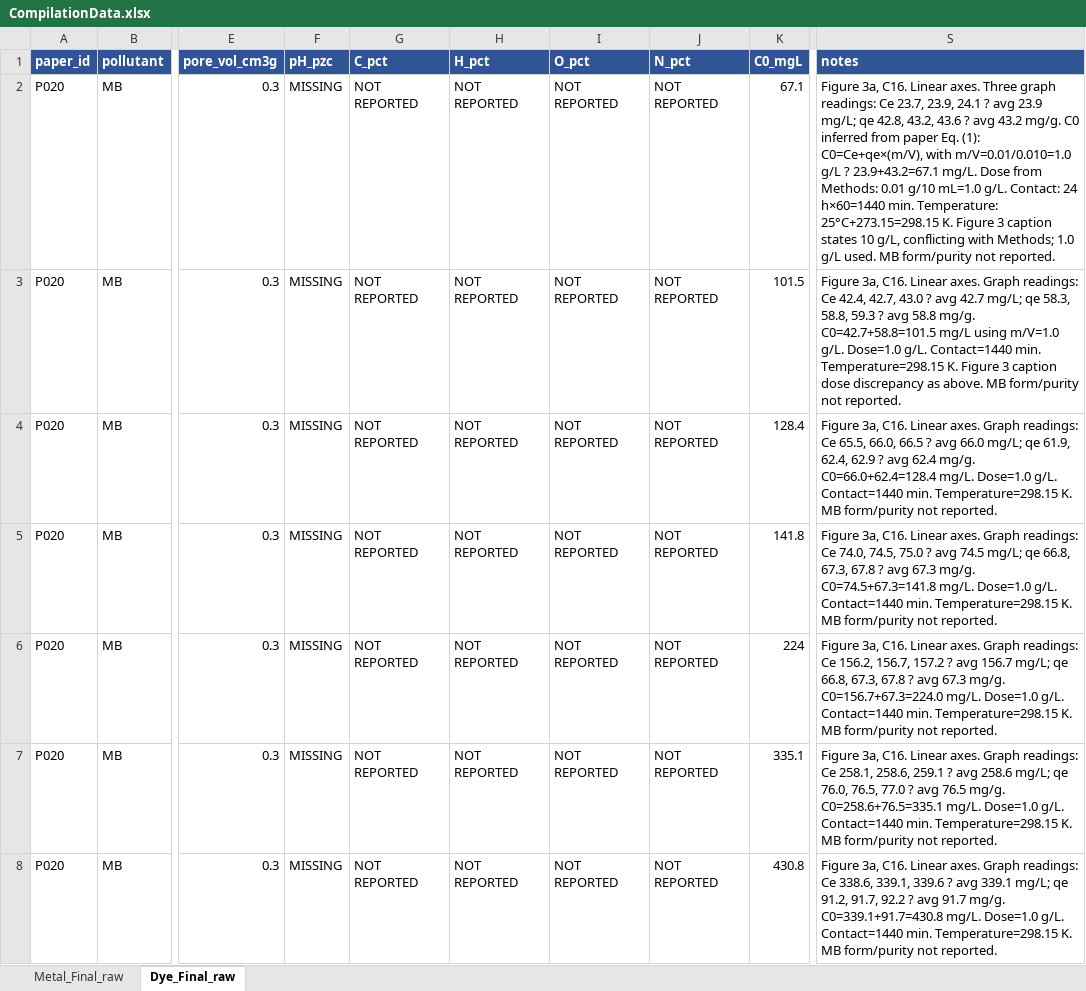
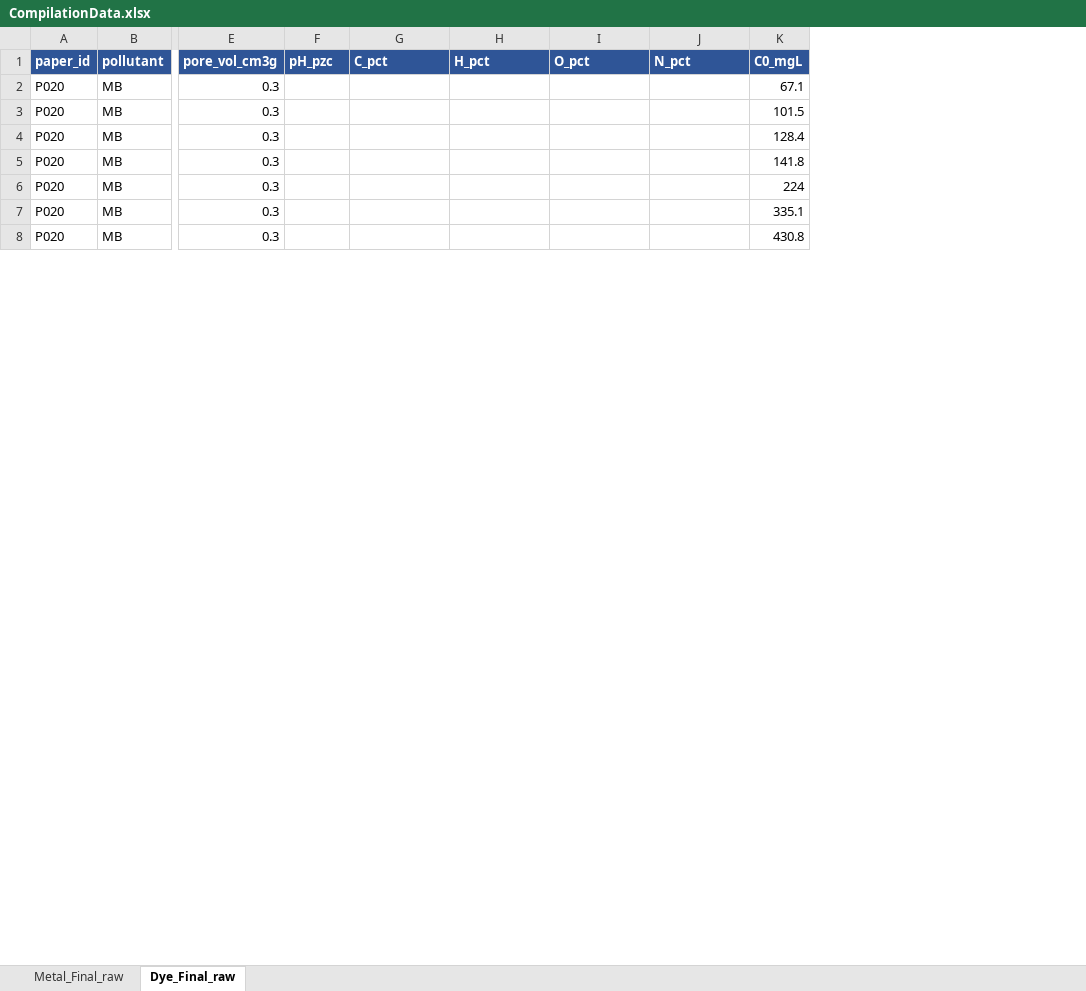
Before and after one commit to hecker1407/Project-VP1-, an Excel workbook: CompilationData.xlsx, sheet Dye_Final_raw, drawn as a sheet; only a part is shown, gaps mark what is left out; values as stored, in another font and other column widths than the file's, no borders; the diff covers the shown part only; the diff names each change by its address in the sheet, - before the commit and + after, or states it on an @@ line.

Commit message:
Final Linear Model

```diff
--- a/CompilationData.xlsx (sheet Dye_Final_raw)
+++ b/CompilationData.xlsx (sheet Dye_Final_raw)
-column S (notes), rows 2-8: Figure 3a, C16. Linear axes. Three graph readings: Ce 23.7, 23.9, 24.1 ? avg 23.9 mg/L; qe 42.8, 43.2, 43.6 ? avg 43.2 mg/g. C0 inferred from paper Eq. (1): C0=Ce+qe×(m/V), with m/V=0.01/0.010=1.0 g/L ? 23.9+43.2=67.1 mg/L. Dose from Methods: 0.01 g/10 mL=1.0 g/L. Contact: 24 h×60=1440 min. Temperature: 25°C+273.15=298.15 K. Figure 3 caption states 10 g/L, conflicting with Methods; 1.0 g/L used. MB form/purity not reported. | Figure 3a, C16. Linear axes. Graph readings: Ce 42.4, 42.7, 43.0 ? avg 42.7 mg/L; qe 58.3, 58.8, 59.3 ? avg 58.8 mg/g. C0=42.7+58.8=101.5 mg/L using m/V=1.0 g/L. Dose=1.0 g/L. Contact=1440 min. Temperature=298.15 K. Figure 3 caption dose discrepancy as above. MB form/purity not reported. | Figure 3a, C16. Linear axes. Graph readings: Ce 65.5, 66.0, 66.5 ? avg 66.0 mg/L; qe 61.9, 62.4, 62.9 ? avg 62.4 mg/g. C0=66.0+62.4=128.4 mg/L. Dose=1.0 g/L. Contact=1440 min. Temperature=298.15 K. MB form/purity not reported. | Figure 3a, C16. Linear axes. Graph readings: Ce 74.0, 74.5, 75.0 ? avg 74.5 mg/L; qe 66.8, 67.3, 67.8 ? avg 67.3 mg/g. C0=74.5+67.3=141.8 mg/L. Dose=1.0 g/L. Contact=1440 min. Temperature=298.15 K. MB form/purity not reported. | Figure 3a, C16. Linear axes. Graph readings: Ce 156.2, 156.7, 157.2 ? avg 156.7 mg/L; qe 66.8, 67.3, 67.8 ? avg 67.3 mg/g. C0=156.7+67.3=224.0 mg/L. Dose=1.0 g/L. Contact=1440 min. Temperature=298.15 K. MB form/purity not reported. | Figure 3a, C16. Linear axes. Graph readings: Ce 258.1, 258.6, 259.1 ? avg 258.6 mg/L; qe 76.0, 76.5, 77.0 ? avg 76.5 mg/g. C0=258.6+76.5=335.1 mg/L. Dose=1.0 g/L. Contact=1440 min. Temperature=298.15 K. MB form/purity not reported. | Figure 3a, C16. Linear axes. Graph readings: Ce 338.6, 339.1, 339.6 ? avg 339.1 mg/L; qe 91.2, 91.7, 92.2 ? avg 91.7 mg/g. C0=339.1+91.7=430.8 mg/L. Dose=1.0 g/L. Contact=1440 min. Temperature=298.15 K. MB form/purity not reported.
-F2:F8 (pH_pzc): MISSING
+F2:F8 (pH_pzc): (empty)
-G2:G8 (C_pct): NOT REPORTED
+G2:G8 (C_pct): (empty)
-H2:H8 (H_pct): NOT REPORTED
+H2:H8 (H_pct): (empty)
-I2:I8 (O_pct): NOT REPORTED
+I2:I8 (O_pct): (empty)
-J2:J8 (N_pct): NOT REPORTED
+J2:J8 (N_pct): (empty)
```
Also changed, not shown: 1485 edited cells elsewhere in this sheet, sheet Metal_Final_raw, master_data_template.xlsx, 8 other files.
